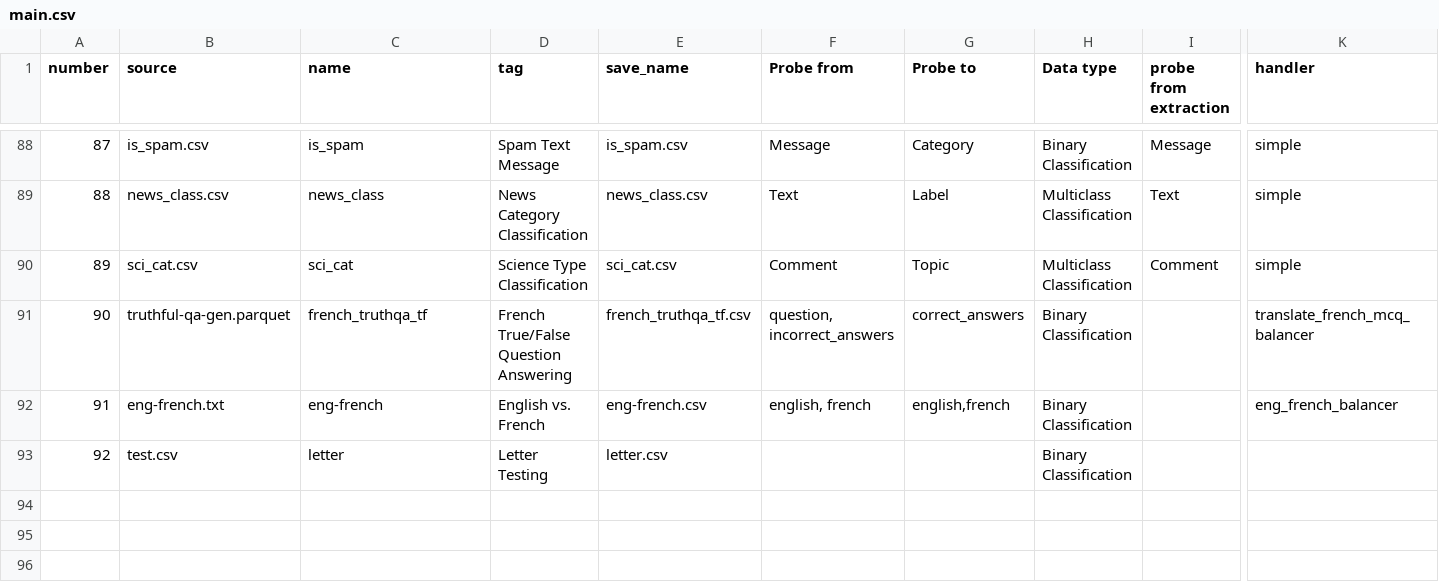
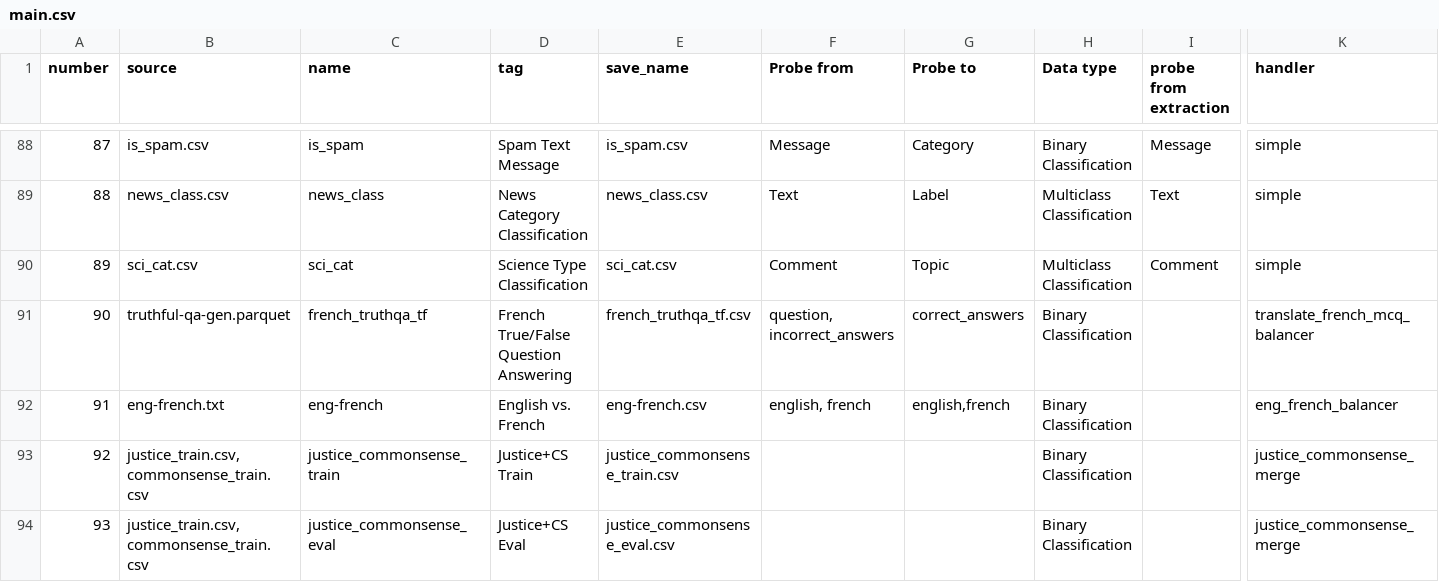
Before and after one commit to Centrattic/pivotal-research, a CSV file: evaluating-probes/datasets/main.csv, drawn as a sheet; only a part is shown, gaps mark what is left out; removed rows and columns are numbered as before the commit, all else as after; rows hold the shown columns only; the diff names each change by its address in the sheet, - before the commit and + after, or states it on an @@ line.

Commit message:
Adding justice + commonsense paired dataset. Now deleting. It's quite bad

```diff
--- a/evaluating-probes/datasets/main.csv
+++ b/evaluating-probes/datasets/main.csv
-row 93: 92 | test.csv | letter | Letter Testing | letter.csv |  |  | Binary Classification
+row 93: 92 | justice_train.csv,commonsense_train.csv | justice_commonsense_train | Justice+CS Train | justice_commonsense_train.csv |  |  | Binary Classification |  | justice_commonsense_merge
+row 94: 93 | justice_train.csv,commonsense_train.csv | justice_commonsense_eval | Justice+CS Eval | justice_commonsense_eval.csv |  |  | Binary Classification |  | justice_commonsense_merge
```
Also changed, not shown: 6 other files.
